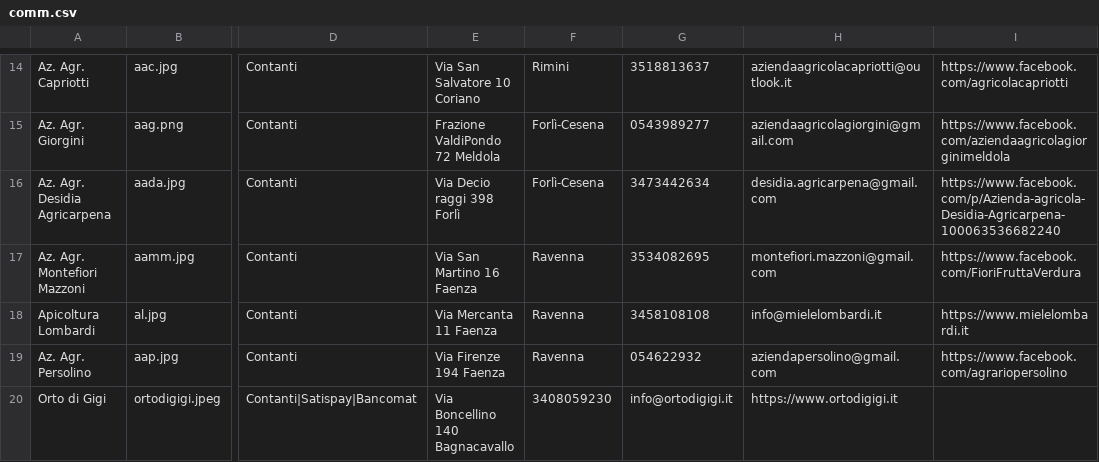
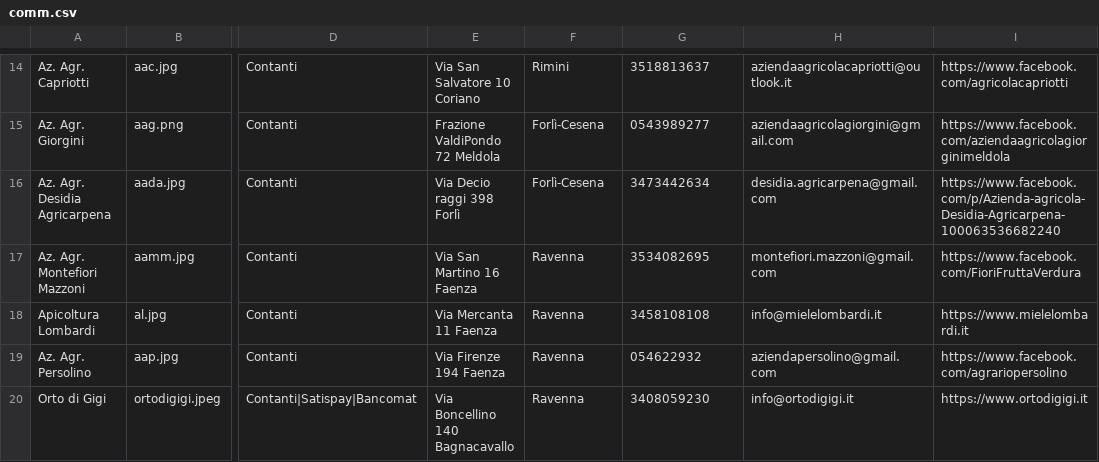
Before and after one commit to Rebus88/agromagna, a CSV file: comm.csv, drawn as a sheet; only a part is shown, gaps mark what is left out; the diff names each change by its address in the sheet, - before the commit and + after, or states it on an @@ line.

Commit message:
Update comm.csv

```diff
--- a/comm.csv
+++ b/comm.csv
-F20: 3408059230
+F20: Ravenna
-G20: info@ortodigigi.it
+G20: 3408059230
-H20: https://www.ortodigigi.it
+H20: info@ortodigigi.it
-I20: (empty)
+I20: https://www.ortodigigi.it
```
